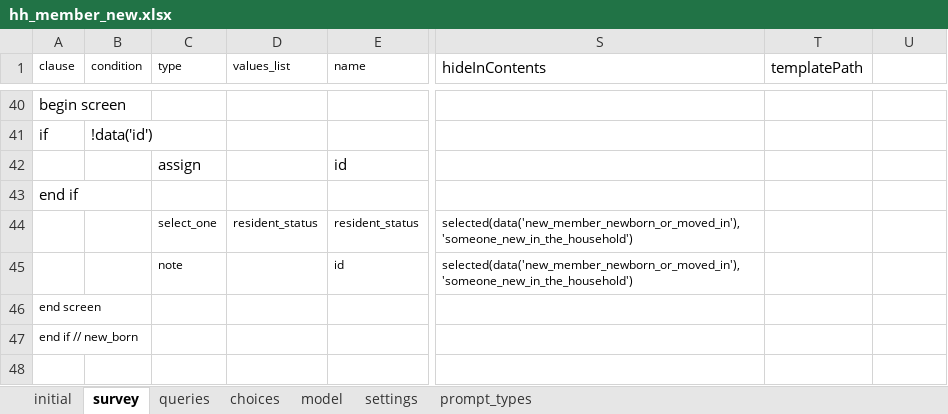
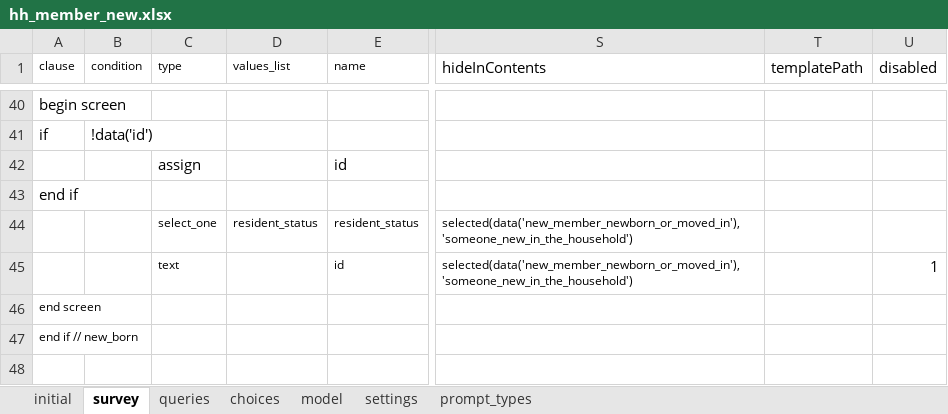
Before and after one commit to karoliscfd/bohemia, an Excel workbook: odkx/app/config/tables/hh_member/forms/hh_member_new/hh_member_new.xlsx, sheet survey, drawn as a sheet; only a part is shown, gaps mark what is left out; values as stored, in another font and other column widths than the file's, no borders; the diff names each change by its address in the sheet, - before the commit and + after, or states it on an @@ line.

Commit message:
Fix new member ID display

```diff
--- a/odkx/app/config/tables/hh_member/forms/hh_member_new/hh_member_new.xlsx (sheet survey)
+++ b/odkx/app/config/tables/hh_member/forms/hh_member_new/hh_member_new.xlsx (sheet survey)
-U1: (empty)
+U1: disabled
-C45 (type): note
+C45 (type): text
-U45 (disabled): (empty)
+U45 (disabled): 1
```
Also changed, not shown: 1 other file.
